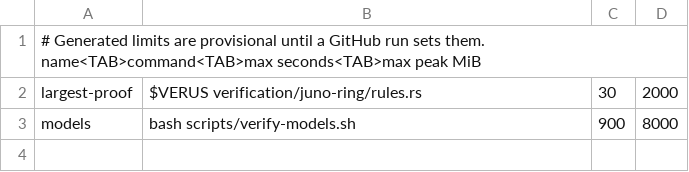
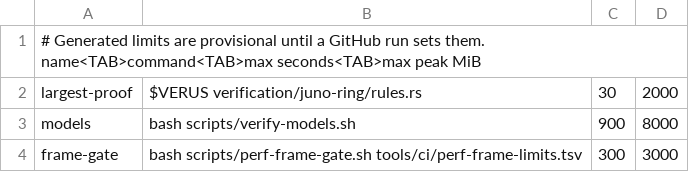
Before and after one commit to gvitolocs/lucina, a TSV file: tools/ci/perf-baselines.tsv, drawn as a sheet.

```diff
--- a/tools/ci/perf-baselines.tsv
+++ b/tools/ci/perf-baselines.tsv
@@ -3 +3,2 @@ largest-proof	"$VERUS" verification/juno-ring/rules.rs	30	2000
 models	bash scripts/verify-models.sh	900	8000
+frame-gate	bash scripts/perf-frame-gate.sh tools/ci/perf-frame-limits.tsv	300	3000
```
Also changed, not shown: tools/ci/proof-groups.tsv, tools/ci/proof-inventory.tsv, 14 other files.
